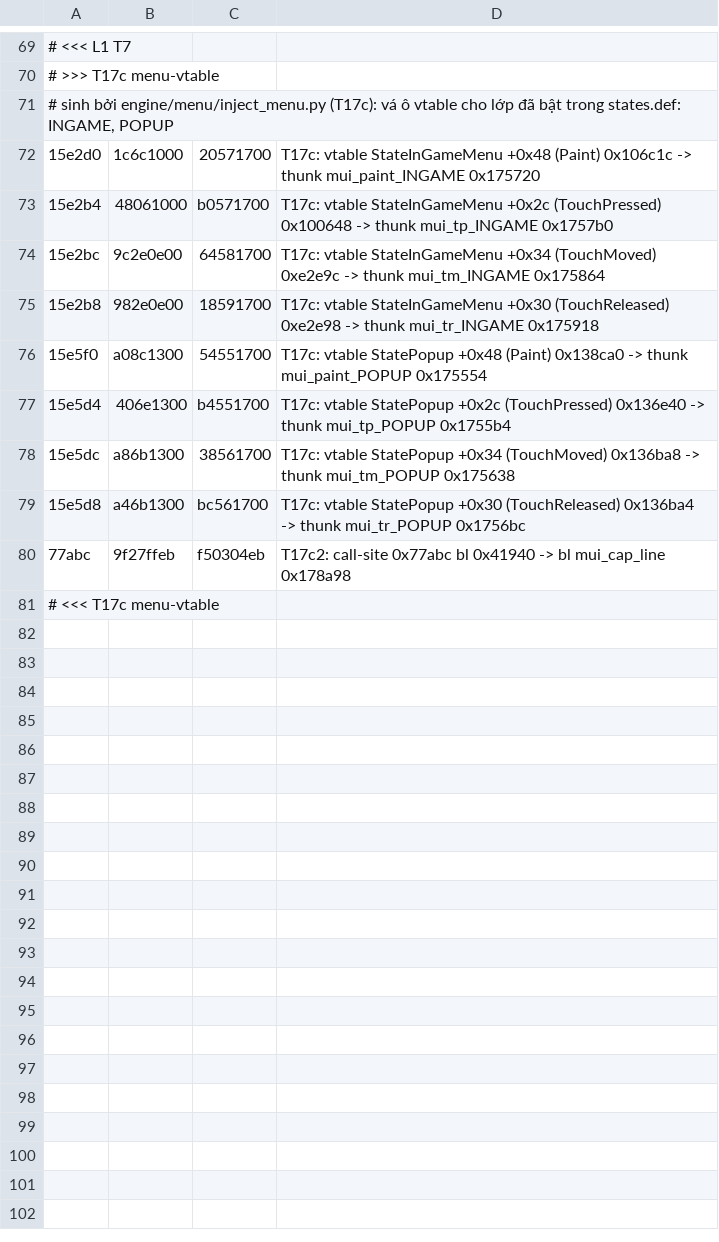
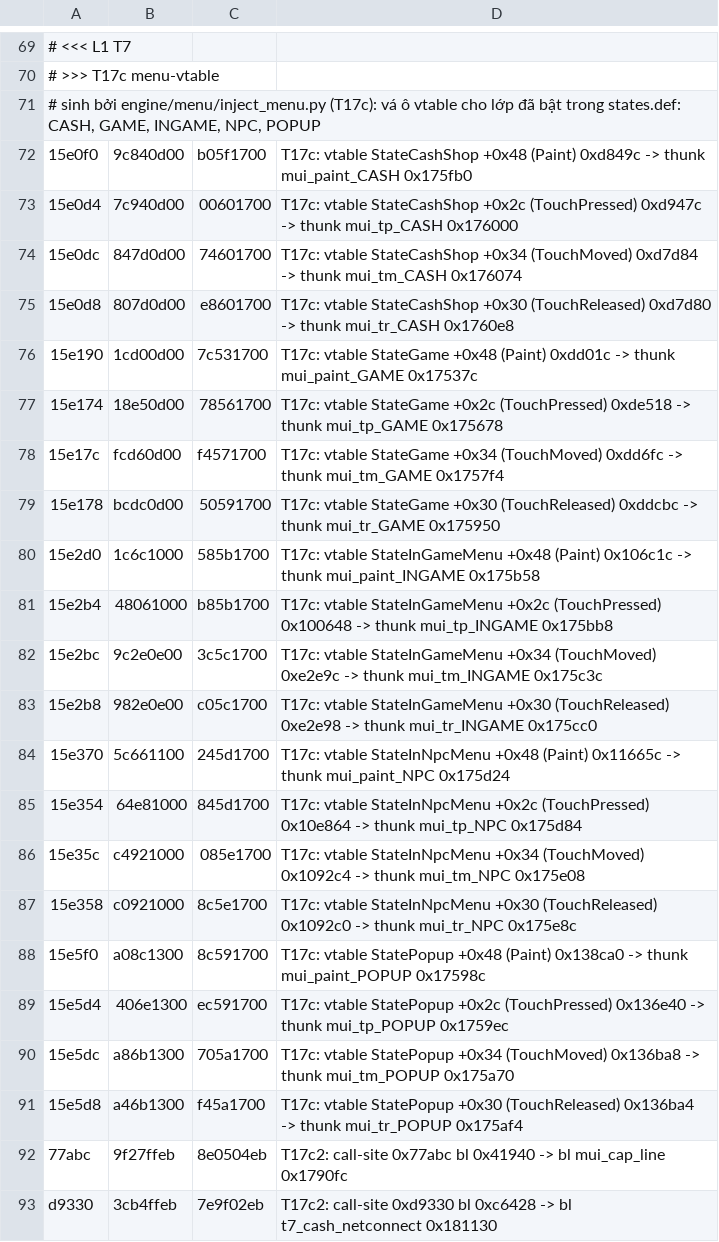
Before and after one commit to thenam020204-star/Vi-t-ho-game, a TSV file: hl5_android/patch/so_patches.tsv, drawn as a sheet; only a part is shown, gaps mark what is left out; the shorter side is filled out with more unchanged rows; addresses are those after the commit; the diff covers the shown part only; the diff names each change by its address in the sheet, - before the commit and + after, or states it on an @@ line.

```diff
--- a/hl5_android/patch/so_patches.tsv
+++ b/hl5_android/patch/so_patches.tsv
-A71: …trong states.def: INGAME, POPUP
+A71: …trong states.def: CASH, GAME, INGAME, NPC, POPUP
+row 72: 15e0f0 | 9c840d00 | b05f1700 | T17c: vtable StateCashShop +0x48 (Paint) 0xd849c -> thunk mui_paint_CASH 0x175fb0
+row 73: 15e0d4 | 7c940d00 | 00601700 | T17c: vtable StateCashShop +0x2c (TouchPressed) 0xd947c -> thunk mui_tp_CASH 0x176000
+row 74: 15e0dc | 847d0d00 | 74601700 | T17c: vtable StateCashShop +0x34 (TouchMoved) 0xd7d84 -> thunk mui_tm_CASH 0x176074
+row 75: 15e0d8 | 807d0d00 | e8601700 | T17c: vtable StateCashShop +0x30 (TouchReleased) 0xd7d80 -> thunk mui_tr_CASH 0x1760e8
+row 76: 15e190 | 1cd00d00 | 7c531700 | T17c: vtable StateGame +0x48 (Paint) 0xdd01c -> thunk mui_paint_GAME 0x17537c
+row 77: 15e174 | 18e50d00 | 78561700 | T17c: vtable StateGame +0x2c (TouchPressed) 0xde518 -> thunk mui_tp_GAME 0x175678
+row 78: 15e17c | fcd60d00 | f4571700 | T17c: vtable StateGame +0x34 (TouchMoved) 0xdd6fc -> thunk mui_tm_GAME 0x1757f4
+row 79: 15e178 | bcdc0d00 | 50591700 | T17c: vtable StateGame +0x30 (TouchReleased) 0xddcbc -> thunk mui_tr_GAME 0x175950
-C80: 20571700
+C80: 585b1700
-D80: …thunk mui_paint_INGAME 0x175720
+D80: …thunk mui_paint_INGAME 0x175b58
-C81: b0571700
+C81: b85b1700
-D81: …thunk mui_tp_INGAME 0x1757b0
+D81: …thunk mui_tp_INGAME 0x175bb8
-C82: 64581700
+C82: 3c5c1700
-D82: …thunk mui_tm_INGAME 0x175864
+D82: …thunk mui_tm_INGAME 0x175c3c
-C83: 18591700
+C83: c05c1700
-D83: …thunk mui_tr_INGAME 0x175918
+D83: …thunk mui_tr_INGAME 0x175cc0
+row 84: 15e370 | 5c661100 | 245d1700 | T17c: vtable StateInNpcMenu +0x48 (Paint) 0x11665c -> thunk mui_paint_NPC 0x175d24
+row 85: 15e354 | 64e81000 | 845d1700 | T17c: vtable StateInNpcMenu +0x2c (TouchPressed) 0x10e864 -> thunk mui_tp_NPC 0x175d84
+row 86: 15e35c | c4921000 | 085e1700 | T17c: vtable StateInNpcMenu +0x34 (TouchMoved) 0x1092c4 -> thunk mui_tm_NPC 0x175e08
+row 87: 15e358 | c0921000 | 8c5e1700 | T17c: vtable StateInNpcMenu +0x30 (TouchReleased) 0x1092c0 -> thunk mui_tr_NPC 0x175e8c
-C88: 54551700
+C88: 8c591700
-D88: …thunk mui_paint_POPUP 0x175554
+D88: …thunk mui_paint_POPUP 0x17598c
-C89: b4551700
+C89: ec591700
-D89: …thunk mui_tp_POPUP 0x1755b4
+D89: …thunk mui_tp_POPUP 0x1759ec
-C90: 38561700
+C90: 705a1700
-D90: …thunk mui_tm_POPUP 0x175638
+D90: …thunk mui_tm_POPUP 0x175a70
-C91: bc561700
+C91: f45a1700
-D91: …thunk mui_tr_POPUP 0x1756bc
+D91: …thunk mui_tr_POPUP 0x175af4
-C92: f50304eb
+C92: 8e0504eb
-D92: …bl mui_cap_line 0x178a98
+D92: …bl mui_cap_line 0x1790fc
+row 93: d9330 | 3cb4ffeb | 7e9f02eb | T17c2: call-site 0xd9330 bl 0xc6428 -> bl t7_cash_netconnect 0x181130
```
Also changed, not shown: 3 added rows elsewhere in this file, hl5_android/patch/caves.tsv, 2 other files.
